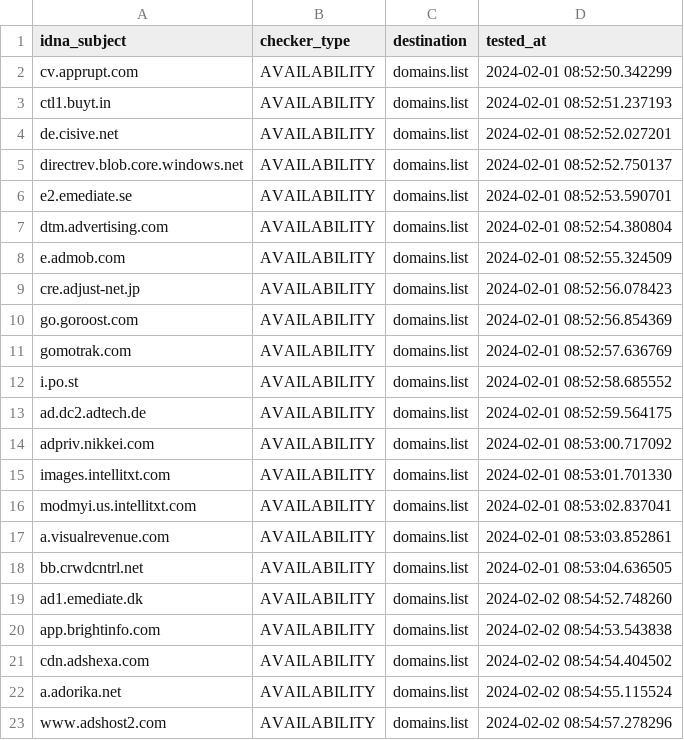
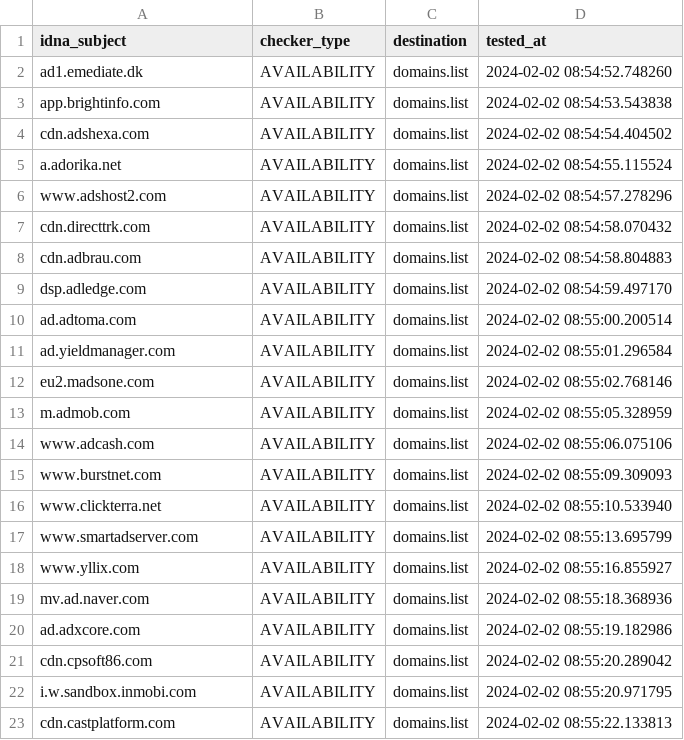
Before and after one commit to Ultimate-Hosts-Blacklist/MinimalHostsBlocker, a CSV file: .pyfunceble/inactive.csv, drawn as a sheet; only a part is shown; the shorter side is filled out with more unchanged rows; the diff covers the shown part only.

```diff
--- a/.pyfunceble/inactive.csv
+++ b/.pyfunceble/inactive.csv
@@ -1,19 +1,2 @@
 idna_subject,checker_type,destination,tested_at
-cv.apprupt.com,AVAILABILITY,domains.list,2024-02-01 08:52:50.342299
-ctl1.buyt.in,AVAILABILITY,domains.list,2024-02-01 08:52:51.237193
-de.cisive.net,AVAILABILITY,domains.list,2024-02-01 08:52:52.027201
-directrev.blob.core.windows.net,AVAILABILITY,domains.list,2024-02-01 08:52:52.750137
-e2.emediate.se,AVAILABILITY,domains.list,2024-02-01 08:52:53.590701
-dtm.advertising.com,AVAILABILITY,domains.list,2024-02-01 08:52:54.380804
-e.admob.com,AVAILABILITY,domains.list,2024-02-01 08:52:55.324509
-cre.adjust-net.jp,AVAILABILITY,domains.list,2024-02-01 08:52:56.078423
-go.goroost.com,AVAILABILITY,domains.list,2024-02-01 08:52:56.854369
-gomotrak.com,AVAILABILITY,domains.list,2024-02-01 08:52:57.636769
-i.po.st,AVAILABILITY,domains.list,2024-02-01 08:52:58.685552
-ad.dc2.adtech.de,AVAILABILITY,domains.list,2024-02-01 08:52:59.564175
-adpriv.nikkei.com,AVAILABILITY,domains.list,2024-02-01 08:53:00.717092
-images.intellitxt.com,AVAILABILITY,domains.list,2024-02-01 08:53:01.701330
-modmyi.us.intellitxt.com,AVAILABILITY,domains.list,2024-02-01 08:53:02.837041
-a.visualrevenue.com,AVAILABILITY,domains.list,2024-02-01 08:53:03.852861
-bb.crwdcntrl.net,AVAILABILITY,domains.list,2024-02-01 08:53:04.636505
 ad1.emediate.dk,AVAILABILITY,domains.list,2024-02-02 08:54:52.748260
```
Also changed, not shown: 17 added rows elsewhere in this file, 11 other files.
